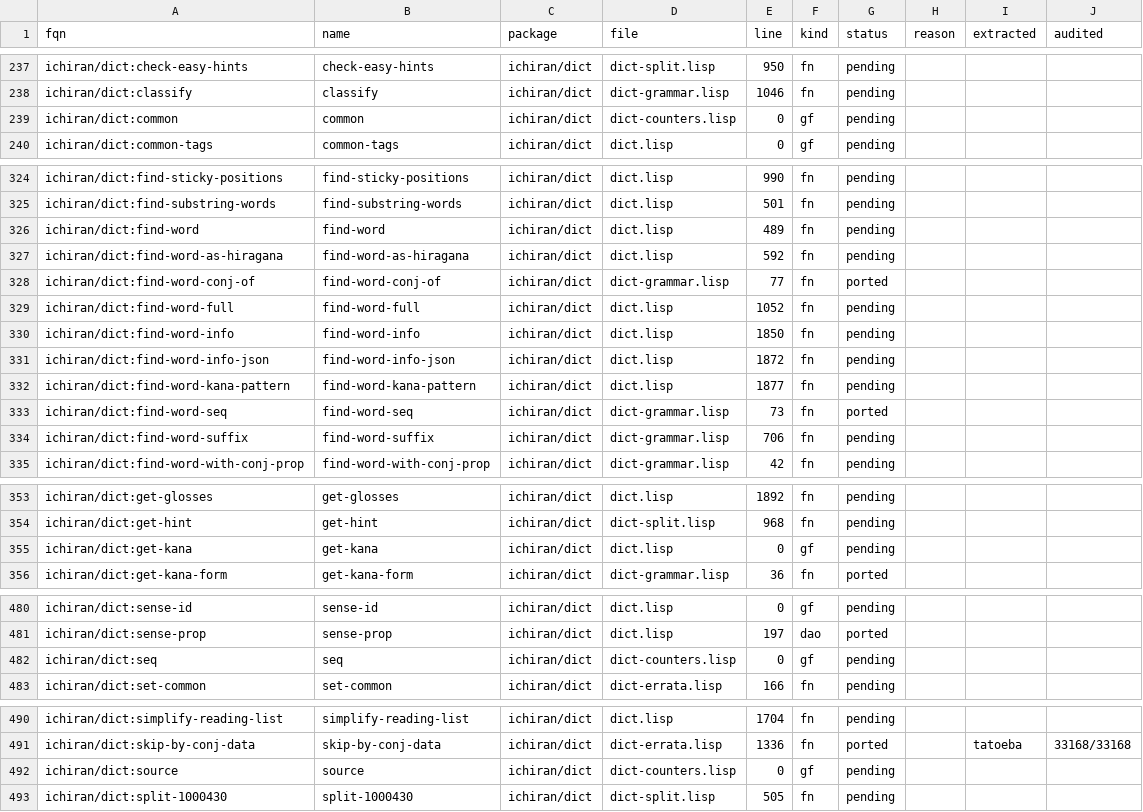
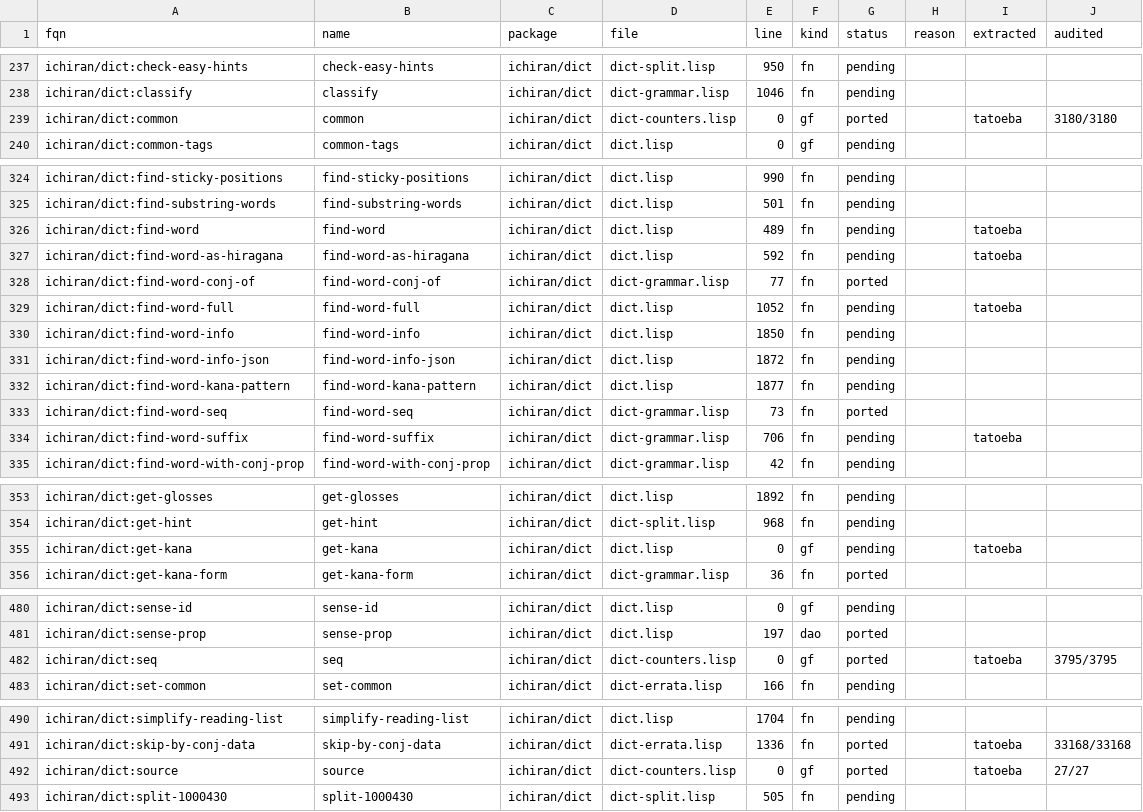
Before and after one commit to davidrideout/kaniran, a CSV file: reverse/scripts/symbols.csv, drawn as a sheet; only a part is shown, gaps mark what is left out; the diff covers the shown part only.

Commit message:
Port wave 91 SCC (seq, common, source); audit 7,002/7,002 clean
Three gf dispatchers over KaniWordDispatchEnum:
- seq returns Option<WordInfoSeq> reusing the existing Single|Multi enum
- common returns Common (Inherit|Null|Score) from counter_text_class
- source returns Option<SourceRef> — borrowed sum over the two upstream
  return shapes (counter source = Kanji|Kana, proxy source = SimpleText)

The Lisp wave-91 SCC ({common, counter-text, seq, source}) dissolves at
the Rust level — gf↔class structural cycles become enum-variant
matching with field access, no recursive function dependencies.

Audit harness adds plist→KaniWordDispatchEnum reconstruction (handles
all 16 dispatch shapes) plus seq/common/source handlers. seq skips
out-of-Rust-polymorphism rows (CONJUGATION/SENSE/etc., dispatched
upstream but typed-known at Rust callsites).

Tatoeba extraction (corpus=tatoeba, 2026-05-09, 248K sentences,
9 FQNs installed) replays 7,002/7,002 clean for the ported three.
Six pending segmenter FQNs (get-text, get-kana, find-word*) have
fixtures staged for future port verification.

```diff
--- a/reverse/scripts/symbols.csv
+++ b/reverse/scripts/symbols.csv
@@ -238,3 +238,3 @@ ichiran/dict:check-easy-hints,check-easy-hints,ichiran/dict,dict-split.lisp,950,
 ichiran/dict:classify,classify,ichiran/dict,dict-grammar.lisp,1046,fn,pending,,,
-ichiran/dict:common,common,ichiran/dict,dict-counters.lisp,0,gf,pending,,,
+ichiran/dict:common,common,ichiran/dict,dict-counters.lisp,0,gf,ported,,tatoeba,3180/3180
 ichiran/dict:common-tags,common-tags,ichiran/dict,dict.lisp,0,gf,pending,,,
@@ -325,6 +325,6 @@ ichiran/dict:find-sticky-positions,find-sticky-positions,ichiran/dict,dict.lisp,
 ichiran/dict:find-substring-words,find-substring-words,ichiran/dict,dict.lisp,501,fn,pending,,,
-ichiran/dict:find-word,find-word,ichiran/dict,dict.lisp,489,fn,pending,,,
-ichiran/dict:find-word-as-hiragana,find-word-as-hiragana,ichiran/dict,dict.lisp,592,fn,pending,,,
+ichiran/dict:find-word,find-word,ichiran/dict,dict.lisp,489,fn,pending,,tatoeba,
+ichiran/dict:find-word-as-hiragana,find-word-as-hiragana,ichiran/dict,dict.lisp,592,fn,pending,,tatoeba,
 ichiran/dict:find-word-conj-of,find-word-conj-of,ichiran/dict,dict-grammar.lisp,77,fn,ported,,,
-ichiran/dict:find-word-full,find-word-full,ichiran/dict,dict.lisp,1052,fn,pending,,,
+ichiran/dict:find-word-full,find-word-full,ichiran/dict,dict.lisp,1052,fn,pending,,tatoeba,
 ichiran/dict:find-word-info,find-word-info,ichiran/dict,dict.lisp,1850,fn,pending,,,
@@ -333,3 +333,3 @@ ichiran/dict:find-word-kana-pattern,find-word-kana-pattern,ichiran/dict,dict.lis
 ichiran/dict:find-word-seq,find-word-seq,ichiran/dict,dict-grammar.lisp,73,fn,ported,,,
-ichiran/dict:find-word-suffix,find-word-suffix,ichiran/dict,dict-grammar.lisp,706,fn,pending,,,
+ichiran/dict:find-word-suffix,find-word-suffix,ichiran/dict,dict-grammar.lisp,706,fn,pending,,tatoeba,
 ichiran/dict:find-word-with-conj-prop,find-word-with-conj-prop,ichiran/dict,dict-grammar.lisp,42,fn,pending,,,
@@ -354,3 +354,3 @@ ichiran/dict:get-glosses,get-glosses,ichiran/dict,dict.lisp,1892,fn,pending,,,
 ichiran/dict:get-hint,get-hint,ichiran/dict,dict-split.lisp,968,fn,pending,,,
-ichiran/dict:get-kana,get-kana,ichiran/dict,dict.lisp,0,gf,pending,,,
+ichiran/dict:get-kana,get-kana,ichiran/dict,dict.lisp,0,gf,pending,,tatoeba,
 ichiran/dict:get-kana-form,get-kana-form,ichiran/dict,dict-grammar.lisp,36,fn,ported,,,
@@ -481,3 +481,3 @@ ichiran/dict:sense-id,sense-id,ichiran/dict,dict.lisp,0,gf,pending,,,
 ichiran/dict:sense-prop,sense-prop,ichiran/dict,dict.lisp,197,dao,ported,,,
-ichiran/dict:seq,seq,ichiran/dict,dict-counters.lisp,0,gf,pending,,,
+ichiran/dict:seq,seq,ichiran/dict,dict-counters.lisp,0,gf,ported,,tatoeba,3795/3795
 ichiran/dict:set-common,set-common,ichiran/dict,dict-errata.lisp,166,fn,pending,,,
@@ -491,3 +491,3 @@ ichiran/dict:simplify-reading-list,simplify-reading-list,ichiran/dict,dict.lisp,
 ichiran/dict:skip-by-conj-data,skip-by-conj-data,ichiran/dict,dict-errata.lisp,1336,fn,ported,,tatoeba,33168/33168
-ichiran/dict:source,source,ichiran/dict,dict-counters.lisp,0,gf,pending,,,
+ichiran/dict:source,source,ichiran/dict,dict-counters.lisp,0,gf,ported,,tatoeba,27/27
 ichiran/dict:split-1000430,split-1000430,ichiran/dict,dict-split.lisp,505,fn,pending,,,
```
Also changed, not shown: 1 edited cell elsewhere in this file, 8 other files.
